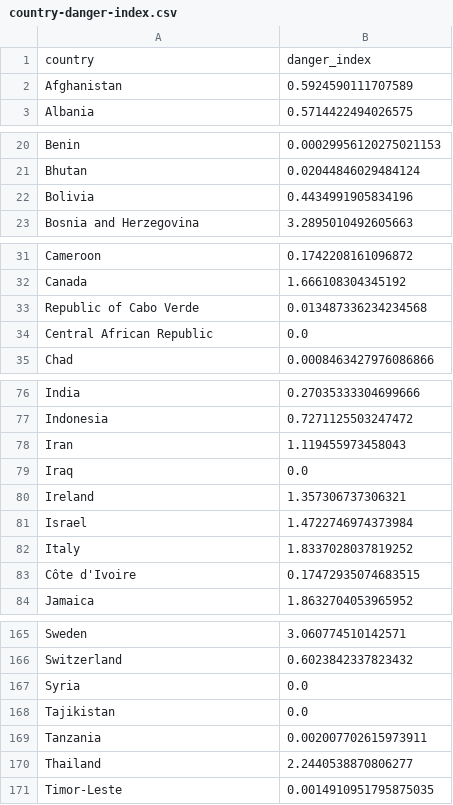
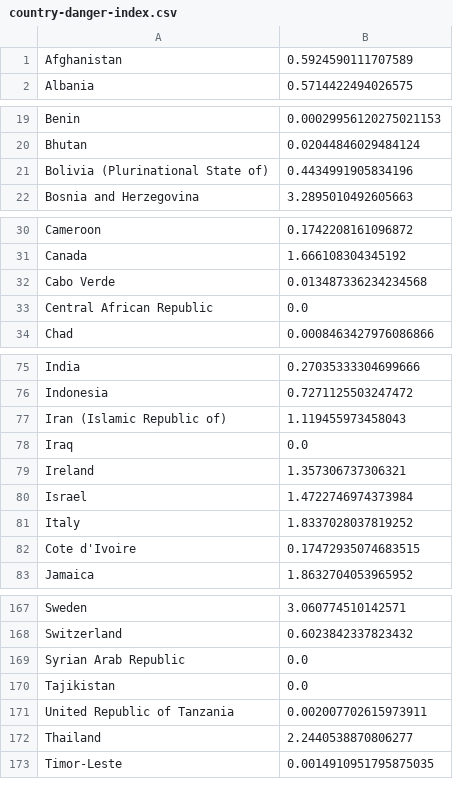
Before and after one commit to DanielKaloshi/Post-Covid19-An-Interactive-Travel-Guide, a CSV file: data/country-danger-index.csv, drawn as a sheet; only a part is shown, gaps mark what is left out; the diff covers the shown part only.

```diff
--- a/data/country-danger-index.csv
+++ b/data/country-danger-index.csv
@@ -1,2 +1 @@
-country,danger_index
 Afghanistan,0.5924590111707589
@@ -21,3 +20,3 @@ Benin,0.00029956120275021153
 Bhutan,0.02044846029484124
-Bolivia,0.4434991905834196
+Bolivia (Plurinational State of),0.4434991905834196
 Bosnia and Herzegovina,3.2895010492605663
@@ -32,3 +31,3 @@ Cameroon,0.1742208161096872
 Canada,1.666108304345192
-Republic of Cabo Verde,0.013487336234234568
+Cabo Verde,0.013487336234234568
 Central African Republic,0.0
@@ -77,3 +76,3 @@ India,0.27035333304699666
 Indonesia,0.7271125503247472
-Iran,1.119455973458043
+Iran (Islamic Republic of),1.119455973458043
 Iraq,0.0
@@ -82,3 +81,3 @@ Israel,1.4722746974373984
 Italy,1.8337028037819252
-Côte d'Ivoire,0.17472935074683515
+Cote d'Ivoire,0.17472935074683515
 Jamaica,1.8632704053965952
@@ -166,5 +168,5 @@ Sweden,3.060774510142571
 Switzerland,0.6023842337823432
-Syria,0.0
+Syrian Arab Republic,0.0
 Tajikistan,0.0
-Tanzania,0.002007702615973911
+United Republic of Tanzania,0.002007702615973911
 Thailand,2.2440538870806277
```
Also changed, not shown: 3 added rows and 14 edited cells elsewhere in this file, 3 other files.
